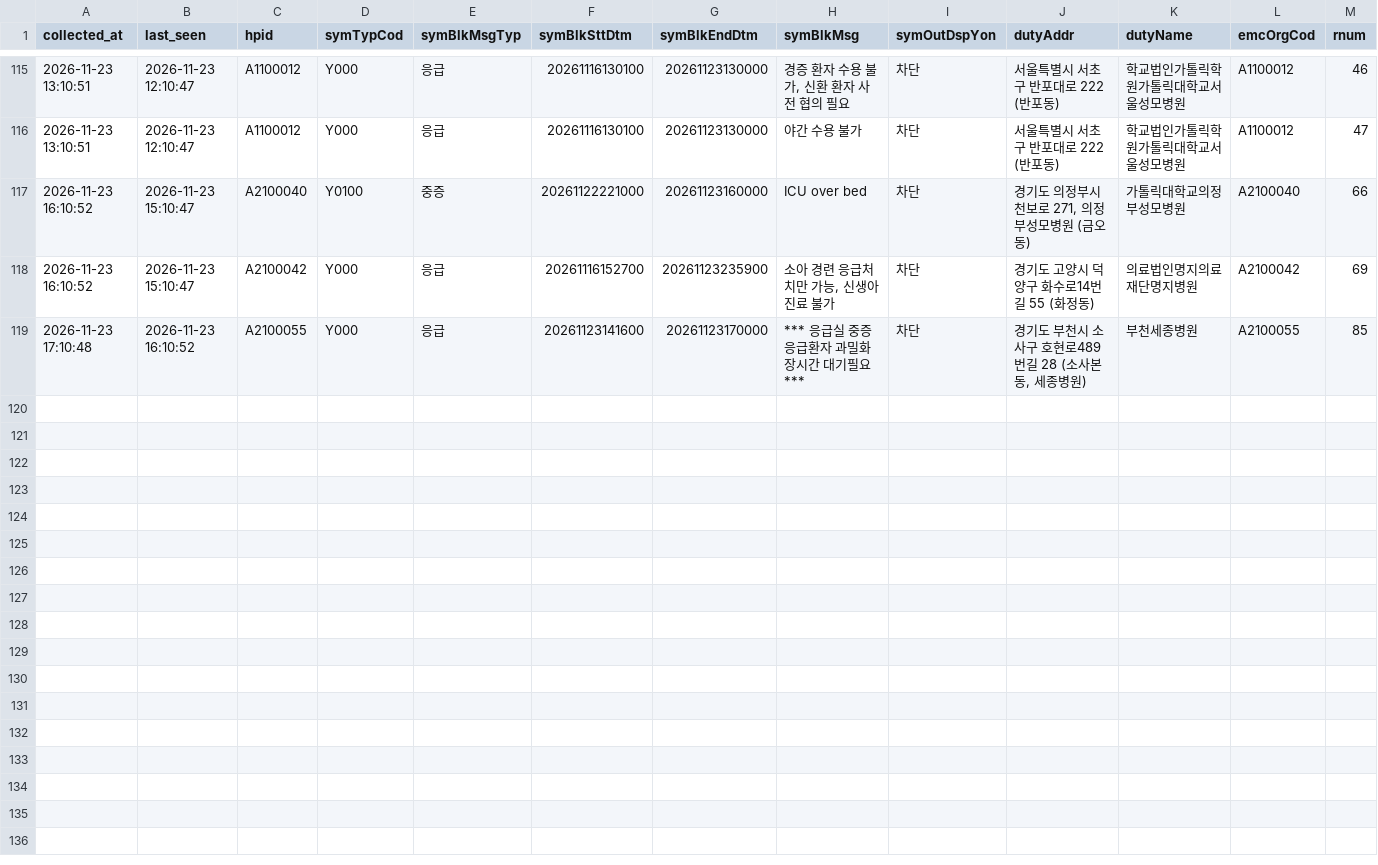
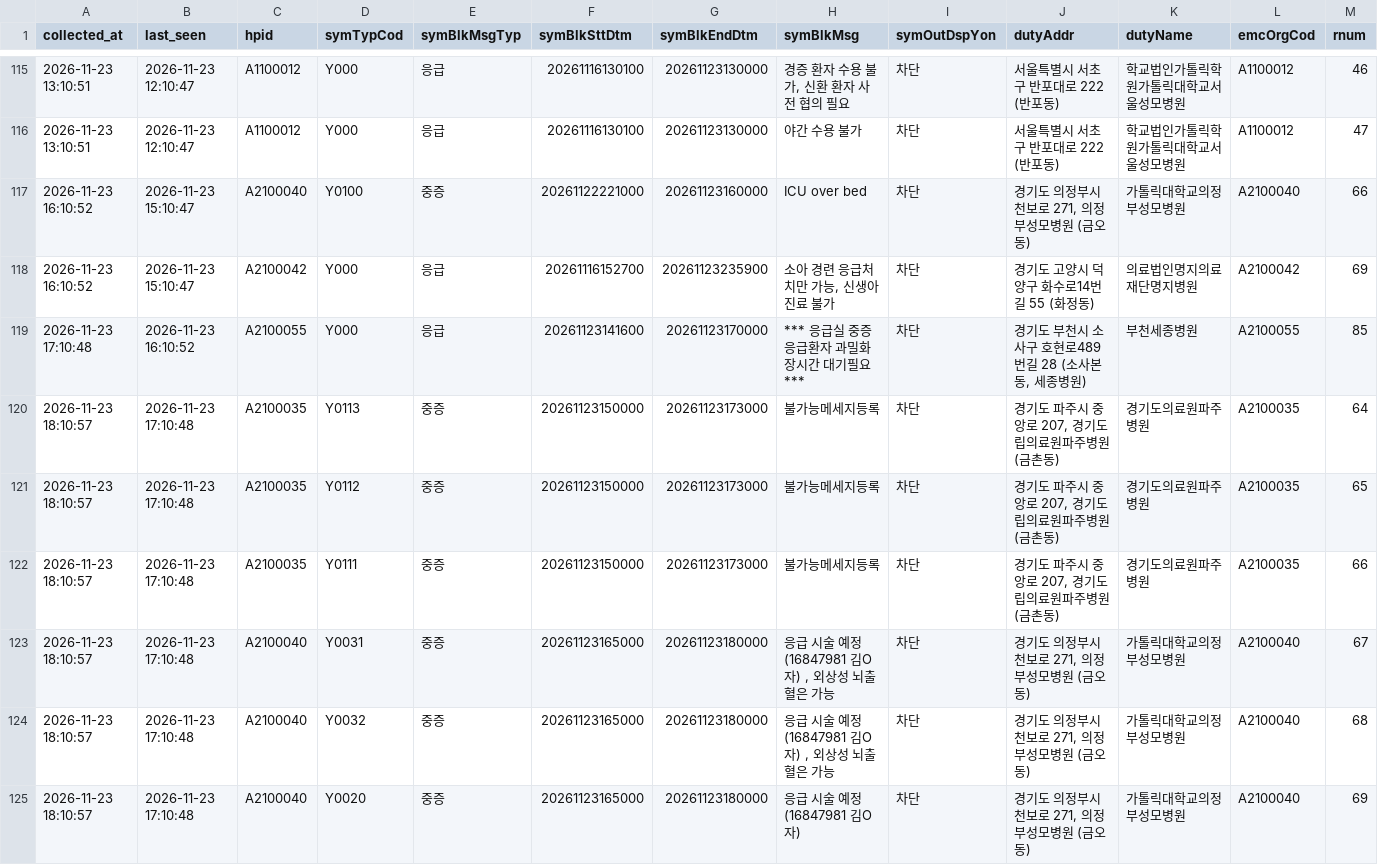
Before and after one commit to hyun19393/GoldenTime, a CSV file: data/messages_gone/2026-11-23.csv, drawn as a sheet; only a part is shown, gaps mark what is left out; rows hold the shown columns only; the diff names each change by its address in the sheet, - before the commit and + after, or states it on an @@ line.

```diff
--- a/data/messages_gone/2026-11-23.csv
+++ b/data/messages_gone/2026-11-23.csv
+row 120: 2026-11-23 18:10:57 | 2026-11-23 17:10:48 | A2100035 | Y0113 | 중증 | 20261123150000 | 20261123173000 | 불가능메세지등록 | 차단 | 경기도 파주시 중앙로 207, 경기도립의료원파주병원 (금촌동) | 경기도의료원파주병원 | A2100035 | 64
+row 121: 2026-11-23 18:10:57 | 2026-11-23 17:10:48 | A2100035 | Y0112 | 중증 | 20261123150000 | 20261123173000 | 불가능메세지등록 | 차단 | 경기도 파주시 중앙로 207, 경기도립의료원파주병원 (금촌동) | 경기도의료원파주병원 | A2100035 | 65
+row 122: 2026-11-23 18:10:57 | 2026-11-23 17:10:48 | A2100035 | Y0111 | 중증 | 20261123150000 | 20261123173000 | 불가능메세지등록 | 차단 | 경기도 파주시 중앙로 207, 경기도립의료원파주병원 (금촌동) | 경기도의료원파주병원 | A2100035 | 66
+row 123: 2026-11-23 18:10:57 | 2026-11-23 17:10:48 | A2100040 | Y0031 | 중증 | 20261123165000 | 20261123180000 | 응급 시술 예정(16847981 김O자) , 외상성 뇌출혈은 가능 | 차단 | 경기도 의정부시 천보로 271, 의정부성모병원 (금오동) | 가톨릭대학교의정부성모병원 | A2100040 | 67
+row 124: 2026-11-23 18:10:57 | 2026-11-23 17:10:48 | A2100040 | Y0032 | 중증 | 20261123165000 | 20261123180000 | 응급 시술 예정(16847981 김O자) , 외상성 뇌출혈은 가능 | 차단 | 경기도 의정부시 천보로 271, 의정부성모병원 (금오동) | 가톨릭대학교의정부성모병원 | A2100040 | 68
+row 125: 2026-11-23 18:10:57 | 2026-11-23 17:10:48 | A2100040 | Y0020 | 중증 | 20261123165000 | 20261123180000 | 응급 시술 예정(16847981 김O자) | 차단 | 경기도 의정부시 천보로 271, 의정부성모병원 (금오동) | 가톨릭대학교의정부성모병원 | A2100040 | 69
```
Also changed, not shown: data/messages/2026-11-23.csv, data/messages_now.csv, 9 other files.
